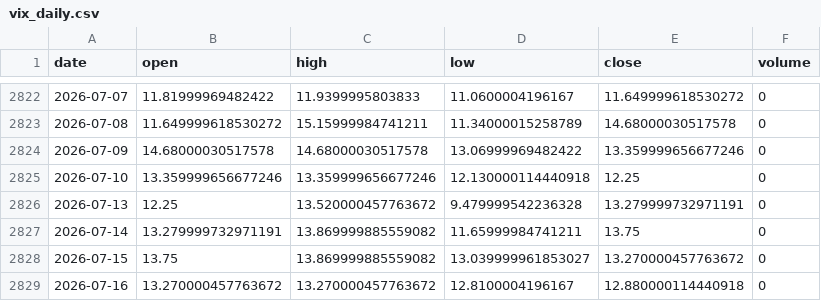
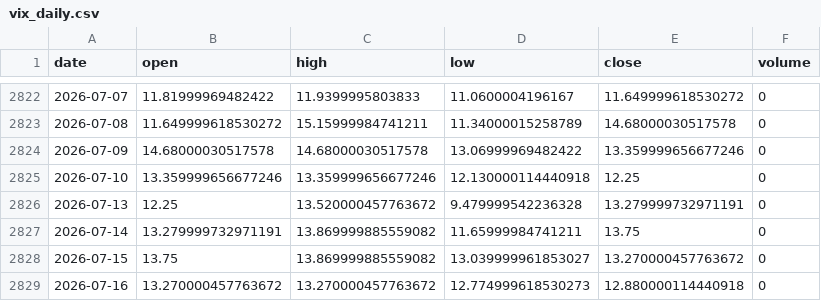
Before and after one commit to zetaaztra/David-ML, a CSV file: data/vix_daily.csv, drawn as a sheet; only a part is shown, gaps mark what is left out.

Commit message:
Auto-sync: Market data update 2026-07-16 07:48

```diff
--- a/data/vix_daily.csv
+++ b/data/vix_daily.csv
@@ -2828,2 +2828,2 @@ date,open,high,low,close,volume
 2026-07-15,13.75,13.869999885559082,13.039999961853027,13.270000457763672,0
-2026-07-16,13.270000457763672,13.270000457763672,12.8100004196167,12.880000114440918,0
+2026-07-16,13.270000457763672,13.270000457763672,12.774999618530273,12.880000114440918,0
```
Also changed, not shown: data/nifty_daily.csv.
